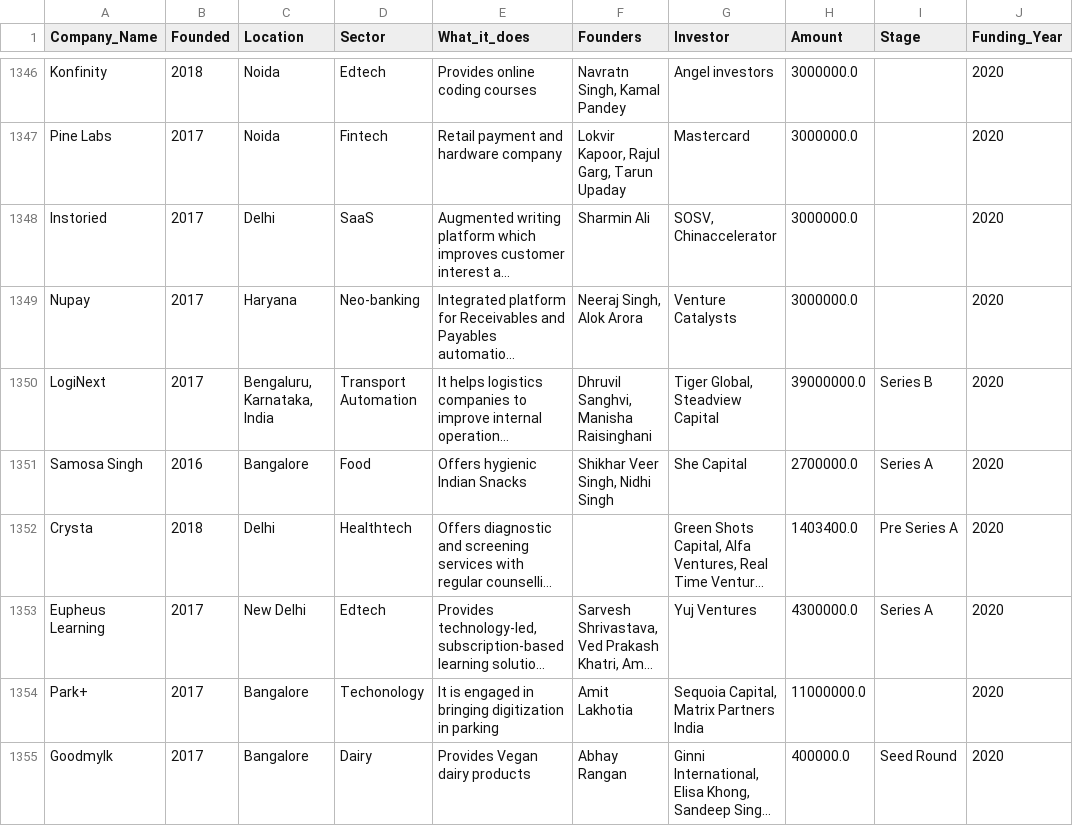
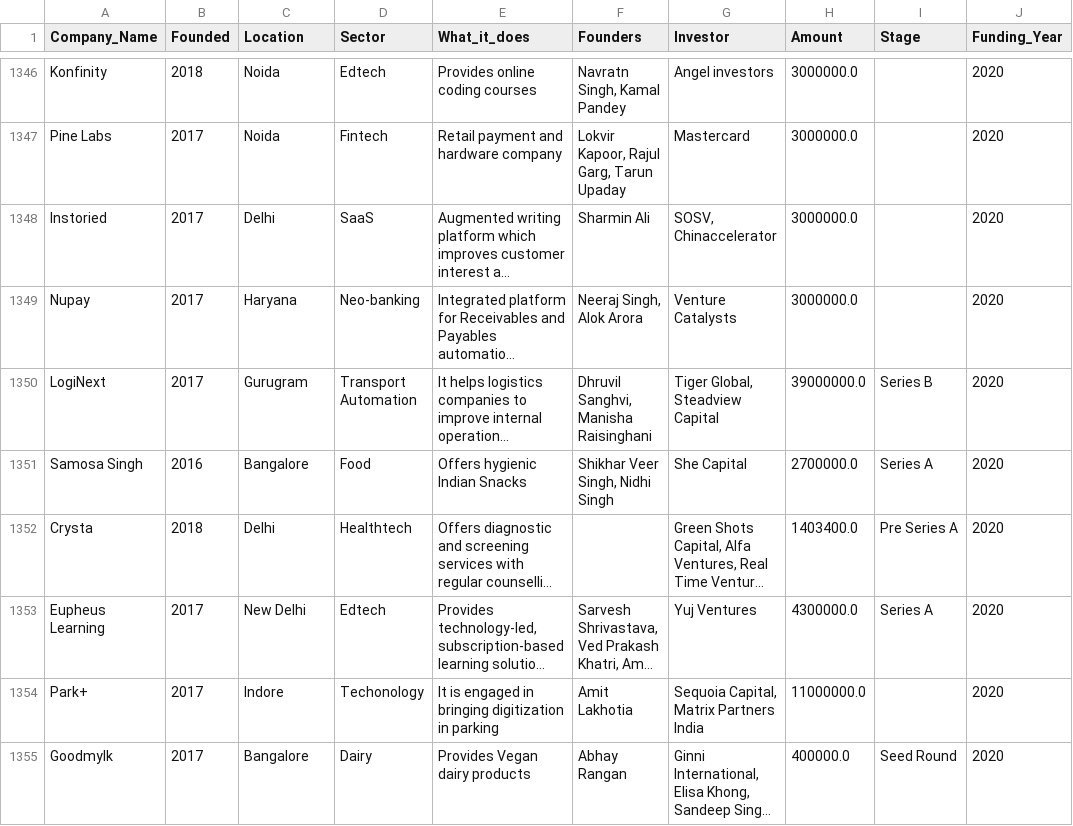
Before and after one commit to SamuelAsong/Analyzing-Start-up-Funding-in-India, a CSV file: Notebooks/30cleaned_data.csv, drawn as a sheet; only a part is shown, gaps mark what is left out; long unchanged cells end in …; the diff covers the shown part only; the diff names each change by its address in the sheet, - before the commit and + after, or states it on an @@ line.

Commit message:
Add EDA to Indian Project

```diff
--- a/Notebooks/30cleaned_data.csv
+++ b/Notebooks/30cleaned_data.csv
-C1350 (Location): Bengaluru, Karnataka, India
+C1350 (Location): Gurugram
-C1354 (Location): Bangalore
+C1354 (Location): Indore
```
Also changed, not shown: 89 edited cells elsewhere in this file, Notebooks/31df_backup.csv, 2 other files.
